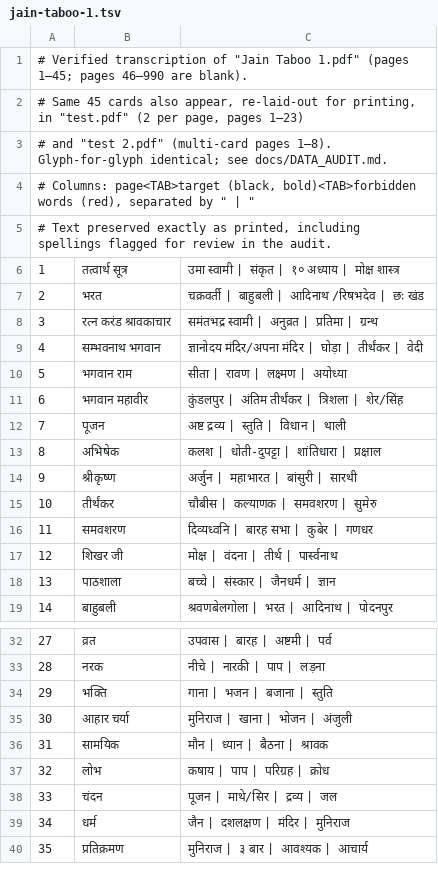
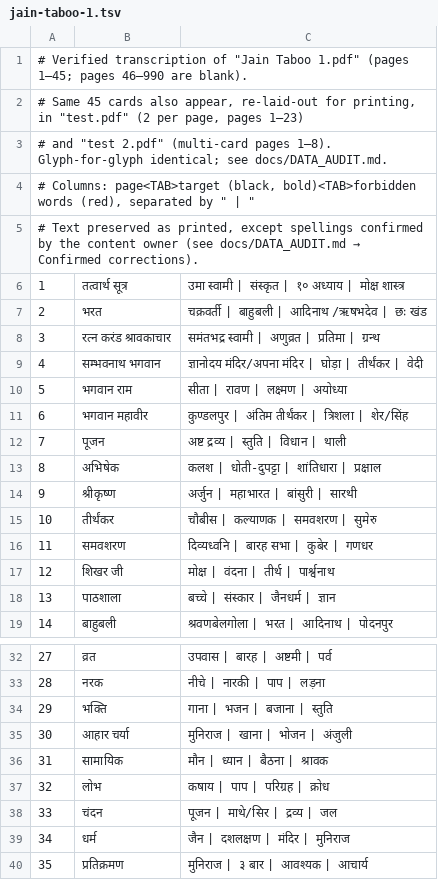
Before and after one commit to atishayjaingit1297-png/jindekha, a TSV file: content/source/jain-taboo-1.tsv, drawn as a sheet; only a part is shown, gaps mark what is left out.

Commit message:
Add one-team quick game and apply confirmed spellings

```diff
--- a/content/source/jain-taboo-1.tsv
+++ b/content/source/jain-taboo-1.tsv
@@ -4,9 +4,9 @@
 # Columns: page<TAB>target (black, bold)<TAB>forbidden words (red), separated by " | "
-# Text preserved exactly as printed, including spellings flagged for review in the audit.
-1	तत्वार्थ सूत्र	उमा स्वामी | संकृत | १० अध्याय | मोक्ष शास्त्र
-2	भरत	चक्रवर्ती | बाहुबली | आदिनाथ /रिषभदेव | छः खंड
-3	रत्न करंड श्रावकाचार	समंतभद्र स्वामी | अनुव्रत | प्रतिमा | ग्रन्थ
+# Text preserved as printed, except spellings confirmed by the content owner (see docs/DATA_AUDIT.md → Confirmed corrections).
+1	तत्वार्थ सूत्र	उमा स्वामी | संस्कृत | १० अध्याय | मोक्ष शास्त्र
+2	भरत	चक्रवर्ती | बाहुबली | आदिनाथ /ऋषभदेव | छः खंड
+3	रत्न करंड श्रावकाचार	समंतभद्र स्वामी | अणुव्रत | प्रतिमा | ग्रन्थ
 4	सम्भवनाथ भगवान	ज्ञानोदय मंदिर/अपना मंदिर | घोड़ा | तीर्थंकर | वेदी
 5	भगवान राम	सीता | रावण | लक्ष्मण | अयोध्या
-6	भगवान महावीर	कुंडलपुर | अंतिम तीर्थंकर | त्रिशला | शेर/सिंह
+6	भगवान महावीर	कुण्डलपुर | अंतिम तीर्थंकर | त्रिशला | शेर/सिंह
 7	पूजन	अष्ट द्रव्य | स्तुति | विधान | थाली
@@ -16,3 +16,3 @@
 11	समवशरण	दिव्यध्वनि | बारह सभा | कुबेर | गणधर
-12	शिखर जी	मोक्ष | वंदना | तीर्थ | पार्स्वनाथ
+12	शिखर जी	मोक्ष | वंदना | तीर्थ | पार्श्वनाथ
 13	पाठशाला	बच्चे | संस्कार | जैनधर्म | ज्ञान
@@ -35,3 +35,3 @@
 30	आहार चर्या	मुनिराज | खाना | भोजन | अंजुली
-31	सामयिक	मौन | ध्यान | बैठना | श्रावक
+31	सामायिक	मौन | ध्यान | बैठना | श्रावक
 32	लोभ	कषाय | पाप | परिग्रह | क्रोध
```
Also changed, not shown: content/source/jain-taboo-2.tsv, 20 other files.
